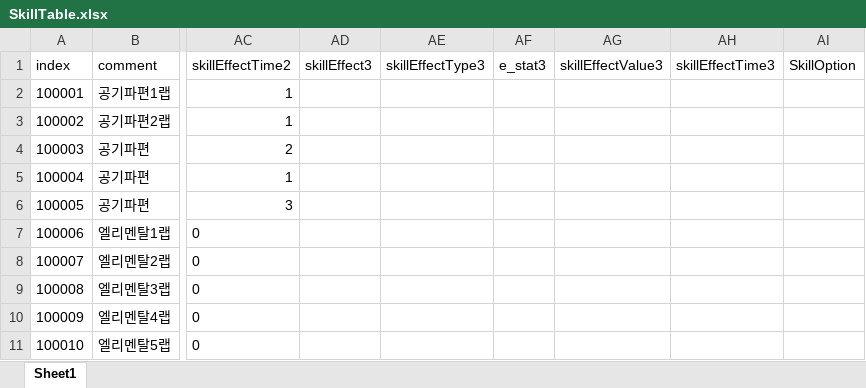
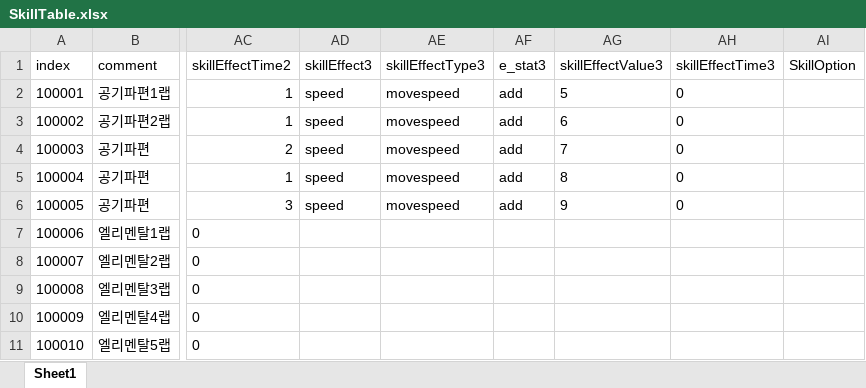
Before and after one commit to kwd465/Unknown, an Excel workbook: Unknown_Platypus/Table/SkillTable.xlsx, sheet Sheet1, drawn as a sheet; only a part is shown, gaps mark what is left out; values as stored, in another font and other column widths than the file's, no borders; charts and pictures not drawn; the diff names each change by its address in the sheet, - before the commit and + after, or states it on an @@ line.

```diff
--- a/Unknown_Platypus/Table/SkillTable.xlsx (sheet Sheet1)
+++ b/Unknown_Platypus/Table/SkillTable.xlsx (sheet Sheet1)
-AD2:AD6 (skillEffect3): (empty)
+AD2:AD6 (skillEffect3): speed
-AE2:AE6 (skillEffectType3): (empty)
+AE2:AE6 (skillEffectType3): movespeed
-AF2:AF6 (e_stat3): (empty)
+AF2:AF6 (e_stat3): add
-AG2 (skillEffectValue3): (empty)
+AG2 (skillEffectValue3): 5
-AH2:AH6 (skillEffectTime3): (empty)
+AH2:AH6 (skillEffectTime3): 0
-AG3 (skillEffectValue3): (empty)
+AG3 (skillEffectValue3): 6
-AG4 (skillEffectValue3): (empty)
+AG4 (skillEffectValue3): 7
-AG5 (skillEffectValue3): (empty)
+AG5 (skillEffectValue3): 8
-AG6 (skillEffectValue3): (empty)
+AG6 (skillEffectValue3): 9
```
Also changed, not shown: 2 other files.
